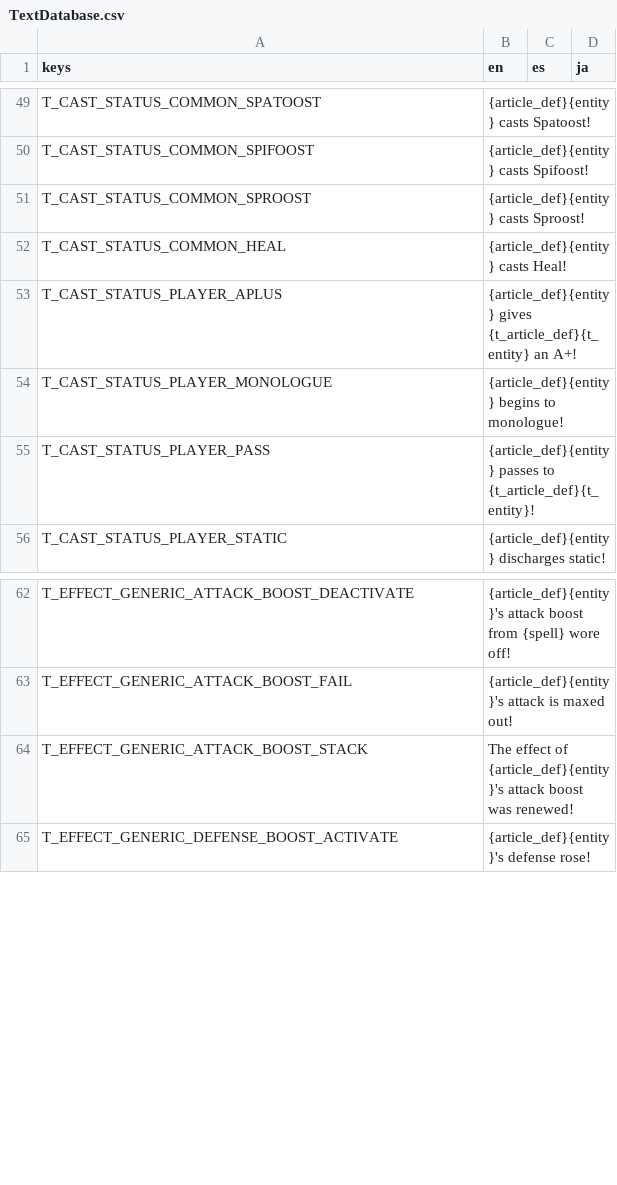
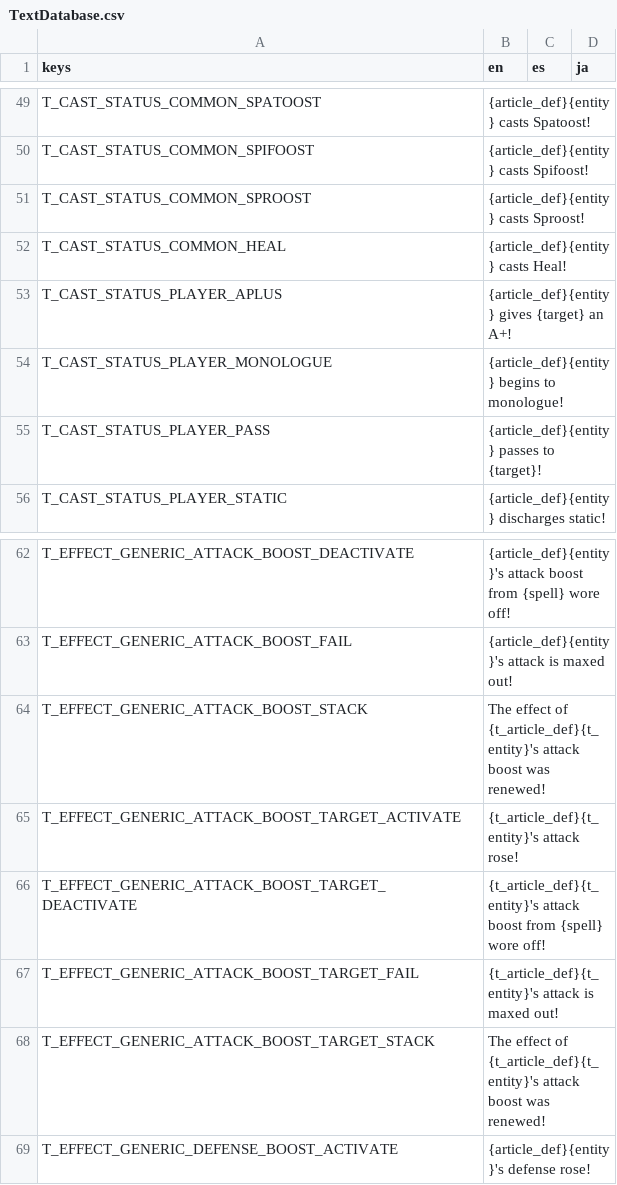
Before and after one commit to Tougon/CopyrightRPG, a CSV file: assets/Localization/TextDatabase.csv, drawn as a sheet; only a part is shown, gaps mark what is left out.

Commit message:
2-13-25 - Lots More Stuff
Added proper animations for Pass and Double Play
Replaced Hat Trick with Double Play in Fighter's starting move list
Fixed issue where luck was factoring in to all status effect activation, even effects that logically should not be influenced by luck
Improved functionality of animation test scene
Fixed issue where name translation was not being applied properly for generic {target} name replacement

```diff
--- a/assets/Localization/TextDatabase.csv
+++ b/assets/Localization/TextDatabase.csv
@@ -52,5 +52,5 @@ T_CAST_STATUS_COMMON_SPROOST,{article_def}{entity} casts Sproost!,,
 T_CAST_STATUS_COMMON_HEAL,{article_def}{entity} casts Heal!,,
-T_CAST_STATUS_PLAYER_APLUS,{article_def}{entity} gives {t_article_def}{t_entity} an A+!,,
+T_CAST_STATUS_PLAYER_APLUS,{article_def}{entity} gives {target} an A+!,,
 T_CAST_STATUS_PLAYER_MONOLOGUE,{article_def}{entity} begins to monologue!,,
-T_CAST_STATUS_PLAYER_PASS,{article_def}{entity} passes to {t_article_def}{t_entity}!,,
+T_CAST_STATUS_PLAYER_PASS,{article_def}{entity} passes to {target}!,,
 T_CAST_STATUS_PLAYER_STATIC,{article_def}{entity} discharges static!,,
@@ -63,3 +63,7 @@ T_EFFECT_GENERIC_ATTACK_BOOST_DEACTIVATE,{article_def}{entity}'s attack boost fr
 T_EFFECT_GENERIC_ATTACK_BOOST_FAIL,{article_def}{entity}'s attack is maxed out!,,
-T_EFFECT_GENERIC_ATTACK_BOOST_STACK,The effect of {article_def}{entity}'s attack boost was renewed!,,
+T_EFFECT_GENERIC_ATTACK_BOOST_STACK,The effect of {t_article_def}{t_entity}'s attack boost was renewed!,,
+T_EFFECT_GENERIC_ATTACK_BOOST_TARGET_ACTIVATE,{t_article_def}{t_entity}'s attack rose!,,
+T_EFFECT_GENERIC_ATTACK_BOOST_TARGET_DEACTIVATE,{t_article_def}{t_entity}'s attack boost from {spell} wore off!,,
+T_EFFECT_GENERIC_ATTACK_BOOST_TARGET_FAIL,{t_article_def}{t_entity}'s attack is maxed out!,,
+T_EFFECT_GENERIC_ATTACK_BOOST_TARGET_STACK,The effect of {t_article_def}{t_entity}'s attack boost was renewed!,,
 T_EFFECT_GENERIC_DEFENSE_BOOST_ACTIVATE,{article_def}{entity}'s defense rose!,,
```
Also changed, not shown: 22 other files.
